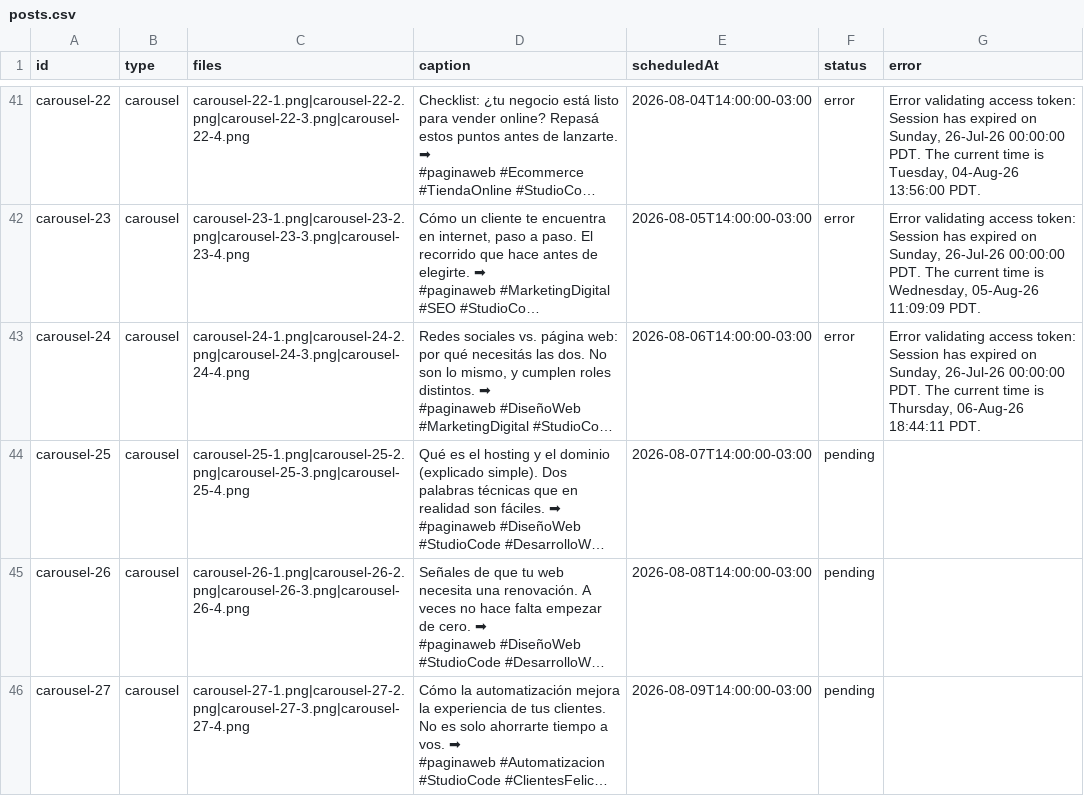
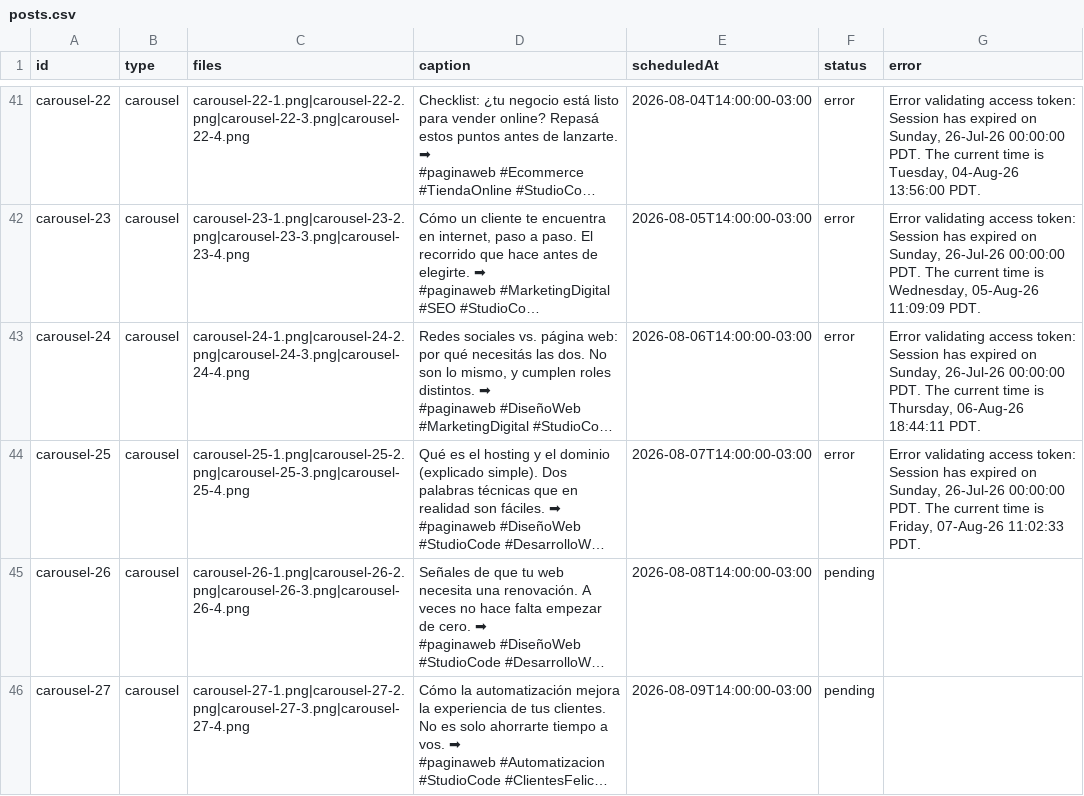
Before and after one commit to paginasweb766-source/instagram-scheduler, a CSV file: posts/posts.csv, drawn as a sheet; only a part is shown, gaps mark what is left out; long unchanged cells end in …; the diff names each change by its address in the sheet, - before the commit and + after, or states it on an @@ line.

```diff
--- a/posts/posts.csv
+++ b/posts/posts.csv
-F44 (status): pending
+F44 (status): error
-G44 (error): (empty)
+G44 (error): Error validating access token: Session has expired on Sunday, 26-Jul-26 00:00:00 PDT. The current time is Friday, 07-Aug-26 11:02:33 PDT.
```
